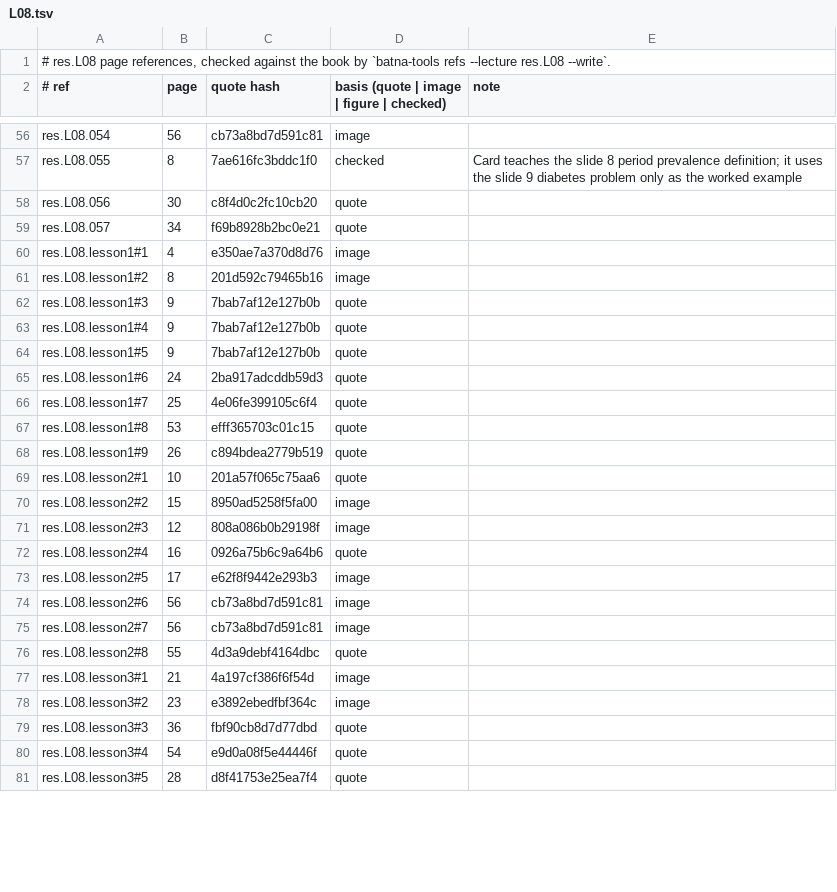
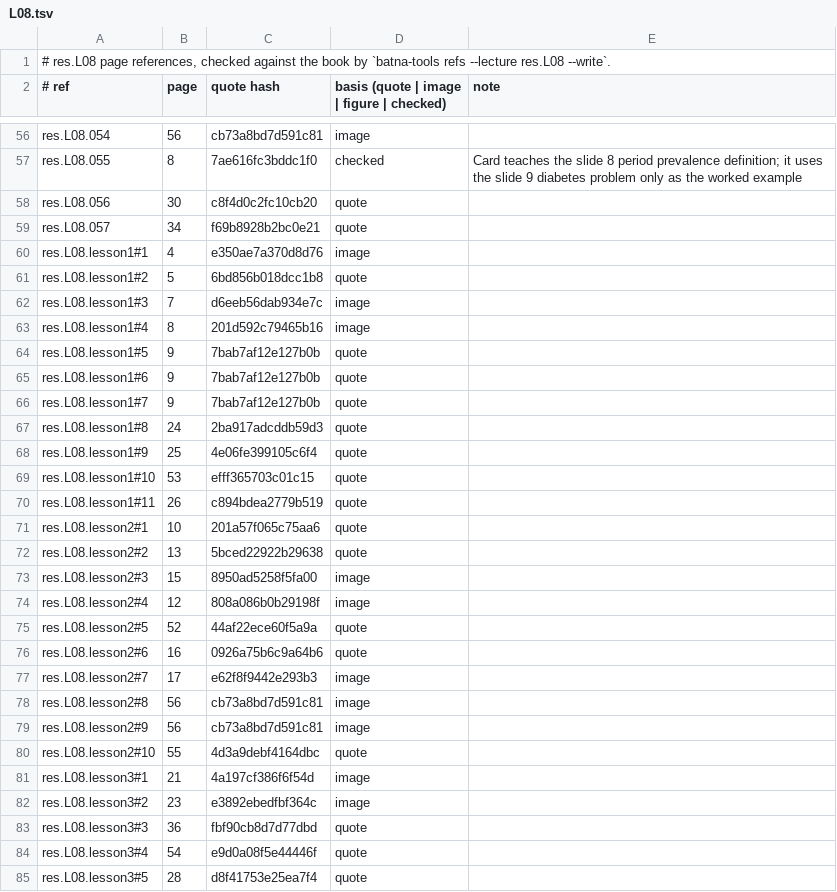
Before and after one commit to MohamedRef/Batna-app, a TSV file: content/book-refs/res/L08.tsv, drawn as a sheet; only a part is shown, gaps mark what is left out; the diff covers the shown part only.

Commit message:
res.L08 lessons teach every slide that carries a card
Part of #829. Lesson 4 is split at slide 41: the design problems on
slides 41-51 go to a new lesson 6. New steps for the attack rate, point
prevalence, analytic studies, the prevalence 2 x 2 question, the slide 30
true-or-false answers, nine design problems and the double-blind question;
practice cards moved to the lesson that cites their slide.

```diff
--- a/content/book-refs/res/L08.tsv
+++ b/content/book-refs/res/L08.tsv
@@ -60,18 +60,22 @@ res.L08.057	34	f69b8928b2bc0e21	quote
 res.L08.lesson1#1	4	e350ae7a370d8d76	image	
-res.L08.lesson1#2	8	201d592c79465b16	image	
-res.L08.lesson1#3	9	7bab7af12e127b0b	quote	
-res.L08.lesson1#4	9	7bab7af12e127b0b	quote	
+res.L08.lesson1#2	5	6bd856b018dcc1b8	quote	
+res.L08.lesson1#3	7	d6eeb56dab934e7c	image	
+res.L08.lesson1#4	8	201d592c79465b16	image	
 res.L08.lesson1#5	9	7bab7af12e127b0b	quote	
-res.L08.lesson1#6	24	2ba917adcddb59d3	quote	
-res.L08.lesson1#7	25	4e06fe399105c6f4	quote	
-res.L08.lesson1#8	53	efff365703c01c15	quote	
-res.L08.lesson1#9	26	c894bdea2779b519	quote	
+res.L08.lesson1#6	9	7bab7af12e127b0b	quote	
+res.L08.lesson1#7	9	7bab7af12e127b0b	quote	
+res.L08.lesson1#8	24	2ba917adcddb59d3	quote	
+res.L08.lesson1#9	25	4e06fe399105c6f4	quote	
+res.L08.lesson1#10	53	efff365703c01c15	quote	
+res.L08.lesson1#11	26	c894bdea2779b519	quote	
 res.L08.lesson2#1	10	201a57f065c75aa6	quote	
-res.L08.lesson2#2	15	8950ad5258f5fa00	image	
-res.L08.lesson2#3	12	808a086b0b29198f	image	
-res.L08.lesson2#4	16	0926a75b6c9a64b6	quote	
-res.L08.lesson2#5	17	e62f8f9442e293b3	image	
-res.L08.lesson2#6	56	cb73a8bd7d591c81	image	
-res.L08.lesson2#7	56	cb73a8bd7d591c81	image	
-res.L08.lesson2#8	55	4d3a9debf4164dbc	quote	
+res.L08.lesson2#2	13	5bced22922b29638	quote	
+res.L08.lesson2#3	15	8950ad5258f5fa00	image	
+res.L08.lesson2#4	12	808a086b0b29198f	image	
+res.L08.lesson2#5	52	44af22ece60f5a9a	quote	
+res.L08.lesson2#6	16	0926a75b6c9a64b6	quote	
+res.L08.lesson2#7	17	e62f8f9442e293b3	image	
+res.L08.lesson2#8	56	cb73a8bd7d591c81	image	
+res.L08.lesson2#9	56	cb73a8bd7d591c81	image	
+res.L08.lesson2#10	55	4d3a9debf4164dbc	quote	
 res.L08.lesson3#1	21	4a197cf386f6f54d	image	
```
Also changed, not shown: 12 added rows, 1 removed row and 27 edited cells elsewhere in this file, 4 other files.
